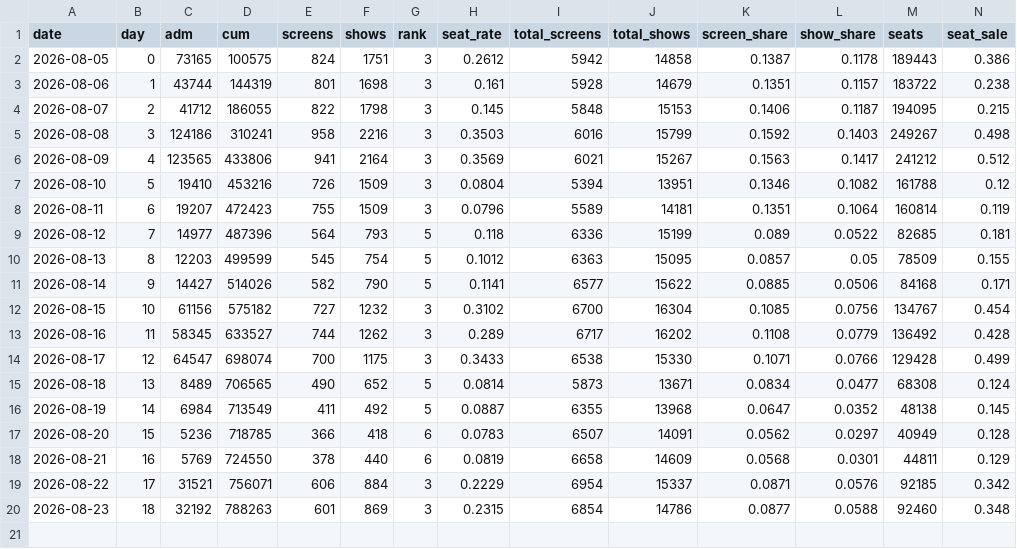
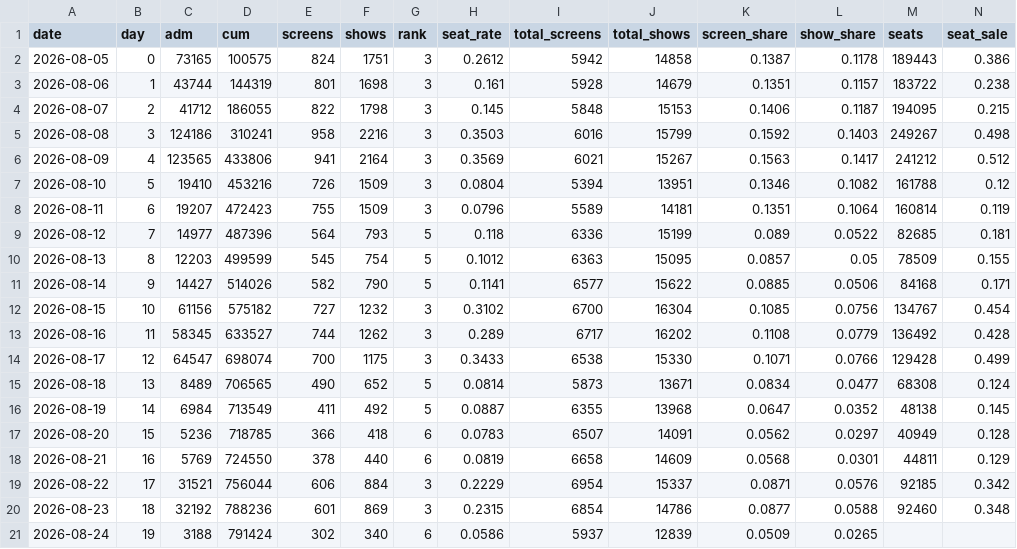
Before and after one commit to AndyWallstreet/buzztrend, a CSV file: data/hatchuping/m2_daily.csv, drawn as a sheet; only a part is shown; rows hold the shown columns only; the diff names each change by its address in the sheet, - before the commit and + after, or states it on an @@ line.

```diff
--- a/data/hatchuping/m2_daily.csv
+++ b/data/hatchuping/m2_daily.csv
-D19 (cum): 756071
+D19 (cum): 756044
-D20 (cum): 788263
+D20 (cum): 788236
+row 21: 2026-08-24 | 19 | 3188 | 791424 | 302 | 340 | 6 | 0.0586 | 5937 | 12839 | 0.0509 | 0.0265
```
Also changed, not shown: data/hatchuping/m2_chains.csv, data/hatchuping/m2_market.csv, 1 other file.
